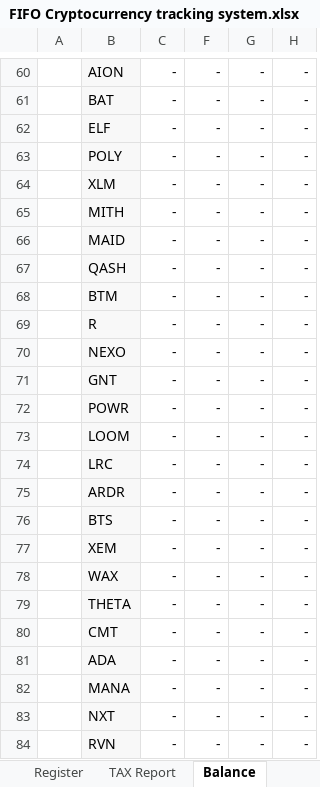
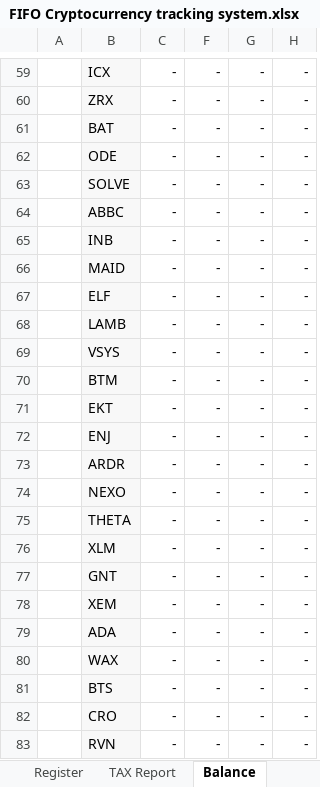
Before and after one commit to SergeiMerson/FIFO, an Excel workbook: FIFO Cryptocurrency tracking system.xlsx, sheet Balance, drawn as a sheet; only a part is shown, gaps mark what is left out; values as stored, in another font and other column widths than the file's, no borders; conditional formats and table styles not drawn; removed rows and columns are numbered as before the commit, all else as after; the diff covers the shown part only; the diff names each change by its address in the sheet, - before the commit and + after, or states it on an @@ line.

```diff
--- a/FIFO Cryptocurrency tracking system.xlsx (sheet Balance)
+++ b/FIFO Cryptocurrency tracking system.xlsx (sheet Balance)
-B59: AION
+B59: ICX
@@ row 55 moved to row 60: ZRX @@
+row 62:  | ODE | - | - | - | -
+row 63:  | SOLVE | - | - | - | -
+row 64:  | ABBC | - | - | - | -
+row 65:  | INB | - | - | - | -
-B68: POLY
+B68: LAMB
+row 69:  | VSYS | - | - | - | -
@@ row 68 moved to row 70: BTM @@
+row 71:  | EKT | - | - | - | -
+row 72:  | ENJ | - | - | - | -
@@ row 75 moved to row 73: ARDR @@
@@ row 70 moved to row 74: NEXO @@
@@ row 79 moved to row 75: THETA @@
-row 65:  | MITH | - | - | - | -
-row 67:  | QASH | - | - | - | -
-row 69:  | R | - | - | - | -
-B78: POWR
+B78: XEM
-B79: LOOM
+B79: ADA
-B80: LRC
+B80: WAX
-row 77:  | XEM | - | - | - | -
-row 78:  | WAX | - | - | - | -
-B82: CMT
+B82: CRO
-row 81:  | ADA | - | - | - | -
-row 82:  | MANA | - | - | - | -
-row 83:  | NXT | - | - | - | -
```
Also changed, not shown: 17 added rows, 16 removed rows, 18 moved rows and 14 edited cells elsewhere in this sheet, sheet Rates, sheet Summary, sheet Register, sheet TAX Report, other sheet tabs, formulas that keep their value, hidden cells, charts or pictures.
